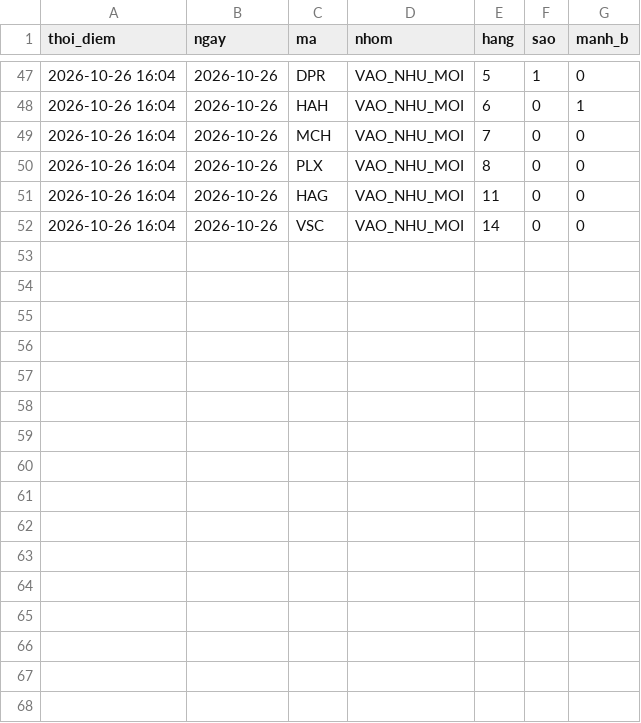
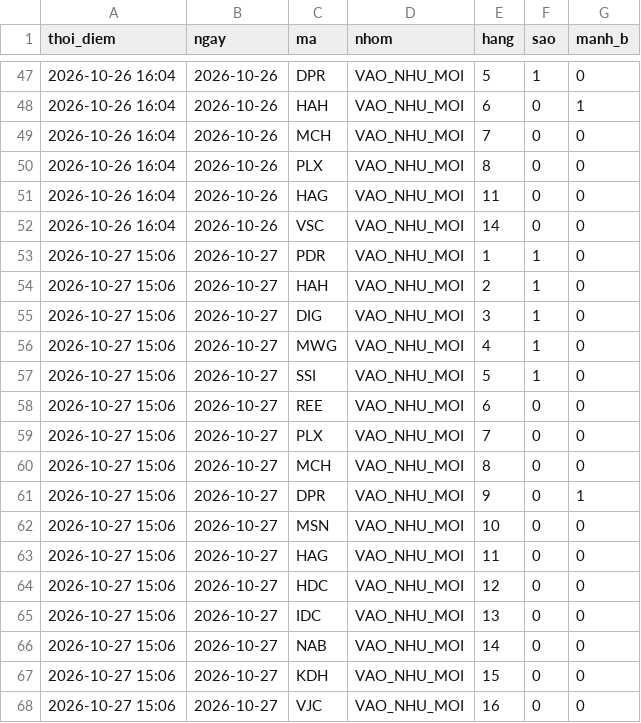
Before and after one commit to mihhle2006-beep/canh-bao-mua, a CSV file: lich_su_sao.csv, drawn as a sheet; only a part is shown, gaps mark what is left out.

```diff
--- a/lich_su_sao.csv
+++ b/lich_su_sao.csv
@@ -52 +52,17 @@ thoi_diem,ngay,ma,nhom,hang,sao,manh_b
 2026-10-26 16:04,2026-10-26,VSC,VAO_NHU_MOI,14,0,0
+2026-10-27 15:06,2026-10-27,PDR,VAO_NHU_MOI,1,1,0
+2026-10-27 15:06,2026-10-27,HAH,VAO_NHU_MOI,2,1,0
+2026-10-27 15:06,2026-10-27,DIG,VAO_NHU_MOI,3,1,0
+2026-10-27 15:06,2026-10-27,MWG,VAO_NHU_MOI,4,1,0
+2026-10-27 15:06,2026-10-27,SSI,VAO_NHU_MOI,5,1,0
+2026-10-27 15:06,2026-10-27,REE,VAO_NHU_MOI,6,0,0
+2026-10-27 15:06,2026-10-27,PLX,VAO_NHU_MOI,7,0,0
+2026-10-27 15:06,2026-10-27,MCH,VAO_NHU_MOI,8,0,0
+2026-10-27 15:06,2026-10-27,DPR,VAO_NHU_MOI,9,0,1
+2026-10-27 15:06,2026-10-27,MSN,VAO_NHU_MOI,10,0,0
+2026-10-27 15:06,2026-10-27,HAG,VAO_NHU_MOI,11,0,0
+2026-10-27 15:06,2026-10-27,HDC,VAO_NHU_MOI,12,0,0
+2026-10-27 15:06,2026-10-27,IDC,VAO_NHU_MOI,13,0,0
+2026-10-27 15:06,2026-10-27,NAB,VAO_NHU_MOI,14,0,0
+2026-10-27 15:06,2026-10-27,KDH,VAO_NHU_MOI,15,0,0
+2026-10-27 15:06,2026-10-27,VJC,VAO_NHU_MOI,16,0,0
```
Also changed, not shown: lich_su_danh_gia.csv, 6 other files.
